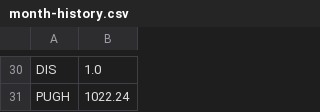
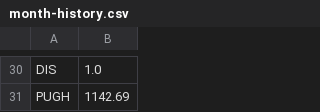
Before and after one commit to i30101/APCSA-FINAL, a CSV file: data/month-history.csv, drawn as a sheet; only a part is shown, gaps mark what is left out; the diff covers the shown part only; the diff names each change by its address in the sheet, - before the commit and + after, or states it on an @@ line.

```diff
--- a/data/month-history.csv
+++ b/data/month-history.csv
-B31: 1022.24
+B31: 1142.69
```
Also changed, not shown: 26 edited cells elsewhere in this file, data/day-history.csv, data/year-history.csv, 7 other files.
